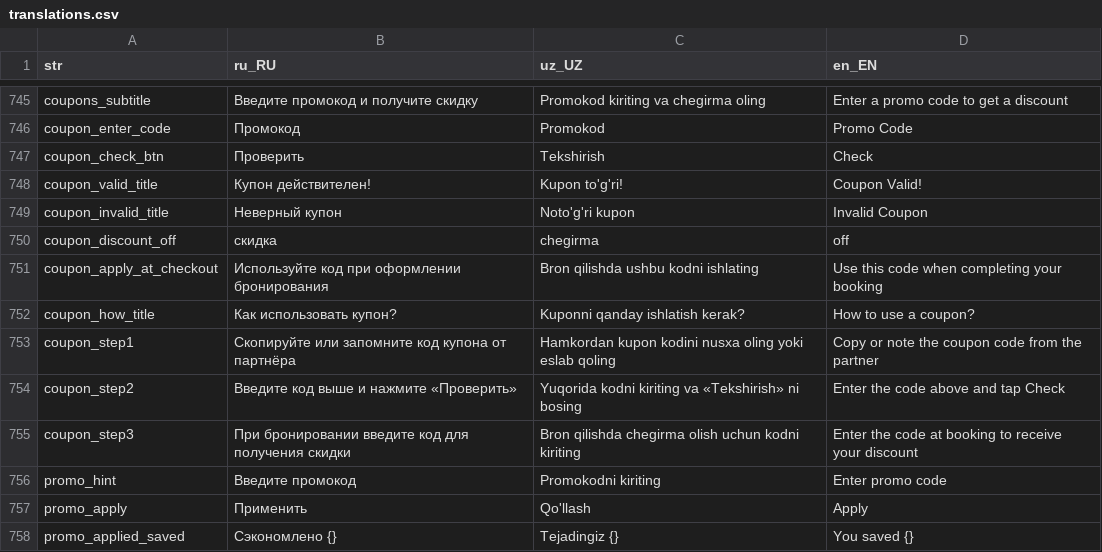
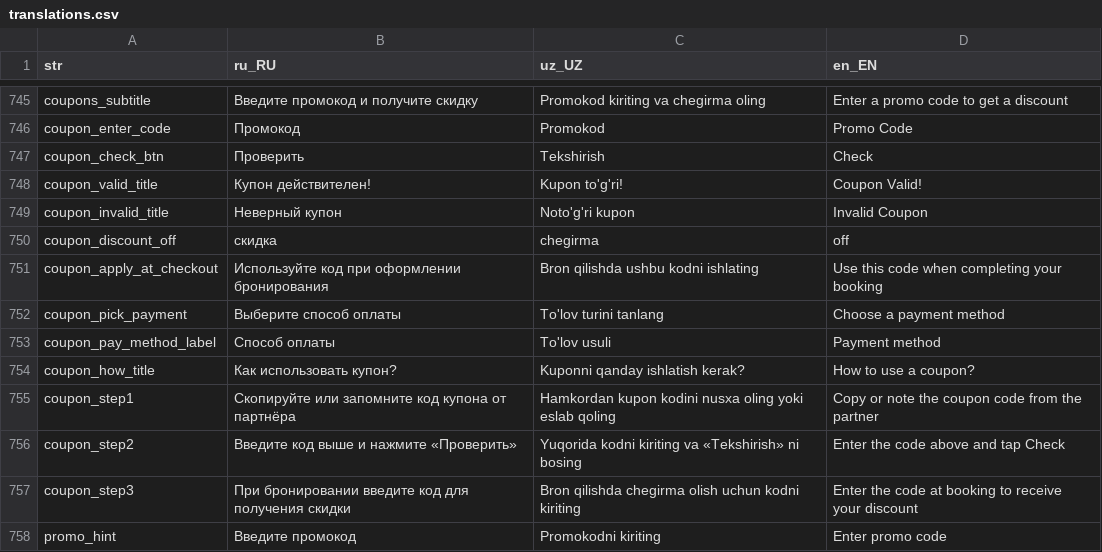
Before and after one commit to LUMI-PASS/lumi-mobile-app, a CSV file: assets/localization/translations.csv, drawn as a sheet; only a part is shown, gaps mark what is left out; the shorter side is filled out with more unchanged rows.

```diff
--- a/assets/localization/translations.csv
+++ b/assets/localization/translations.csv
@@ -751,2 +751,4 @@ coupon_discount_off,скидка,chegirma,off
 coupon_apply_at_checkout,Используйте код при оформлении бронирования,Bron qilishda ushbu kodni ishlating,Use this code when completing your booking
+coupon_pick_payment,Выберите способ оплаты,To'lov turini tanlang,Choose a payment method
+coupon_pay_method_label,Способ оплаты,To'lov usuli,Payment method
 coupon_how_title,Как использовать купон?,Kuponni qanday ishlatish kerak?,How to use a coupon?
```
Also changed, not shown: 13 other files.
